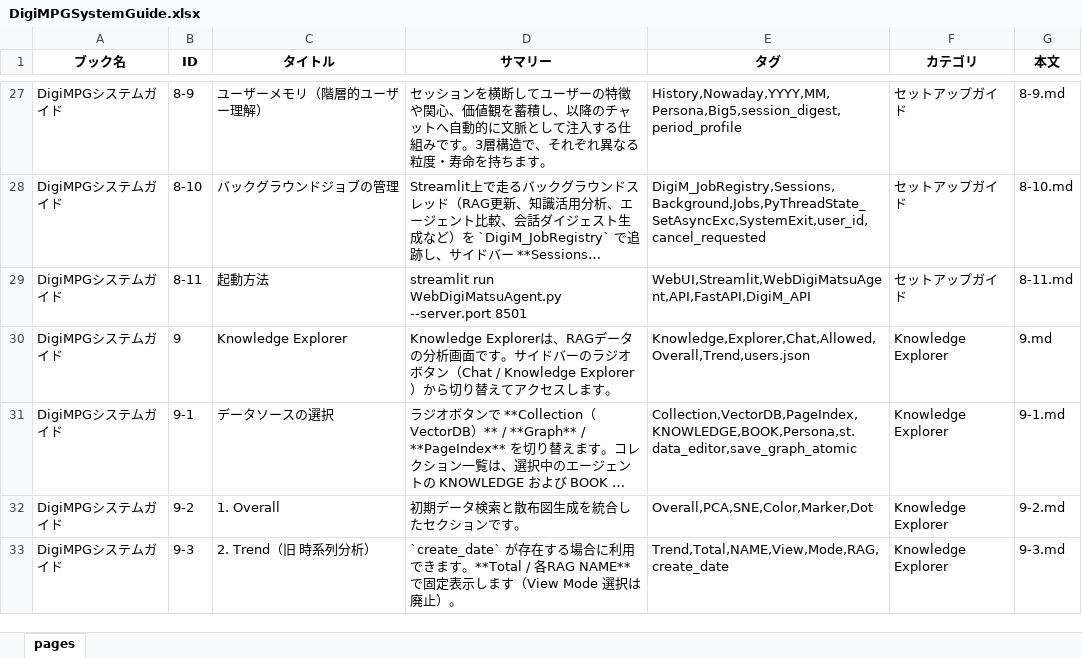
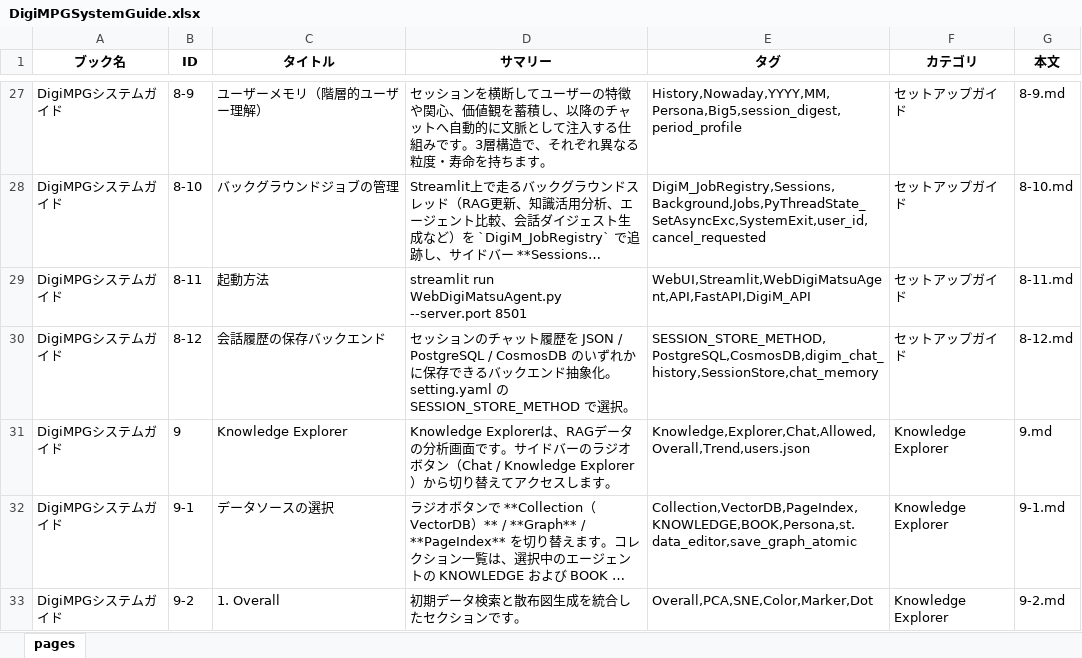
Before and after one commit to m07takash/DigitalMATSUMOTO, an Excel workbook: user/common/csv/pageindex/DigiMPGSystemGuide/DigiMPGSystemGuide.xlsx, sheet pages, drawn as a sheet; only a part is shown, gaps mark what is left out; the shorter side is filled out with more unchanged rows; long unchanged cells end in …; values as stored, in another font and other column widths than the file's, no borders; the diff names each change by its address in the sheet, - before the commit and + after, or states it on an @@ line.

```diff
--- a/user/common/csv/pageindex/DigiMPGSystemGuide/DigiMPGSystemGuide.xlsx (sheet pages)
+++ b/user/common/csv/pageindex/DigiMPGSystemGuide/DigiMPGSystemGuide.xlsx (sheet pages)
+row 30: DigiMPGシステムガイド | 8-12 | 会話履歴の保存バックエンド | セッションのチャット履歴を JSON / PostgreSQL / CosmosDB のいずれかに保存できるバックエンド抽象化。setting.yaml の SESSION_STORE_METHOD で選択。 | SESSION_STORE_METHOD,PostgreSQL,CosmosDB,digim_chat_history,SessionStore,chat_memory | セットアップガイド | 8-12.md
```
Also changed, not shown: 21 other files.
